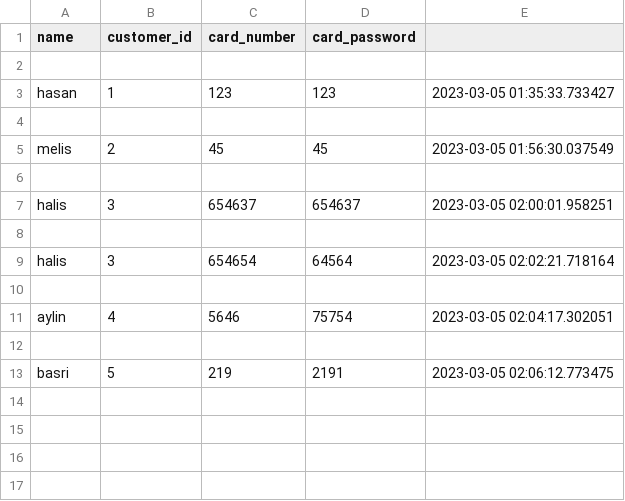
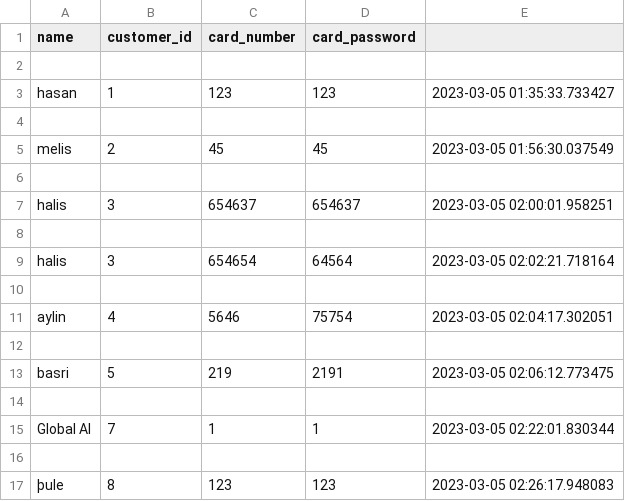
Before and after one commit to Akcanbasri/GLOBAL_AI_pizza_order, a CSV file: cards.csv, drawn as a sheet; the diff names each change by its address in the sheet, - before the commit and + after, or states it on an @@ line.

```diff
--- a/cards.csv
+++ b/cards.csv
+row 14: (empty)
+row 15: Global AI | 7 | 1 | 1 | 2023-03-05 02:22:01.830344
+row 16: (empty)
+row 17: þule | 8 | 123 | 123 | 2023-03-05 02:26:17.948083
```
Also changed, not shown: 1 other file.
